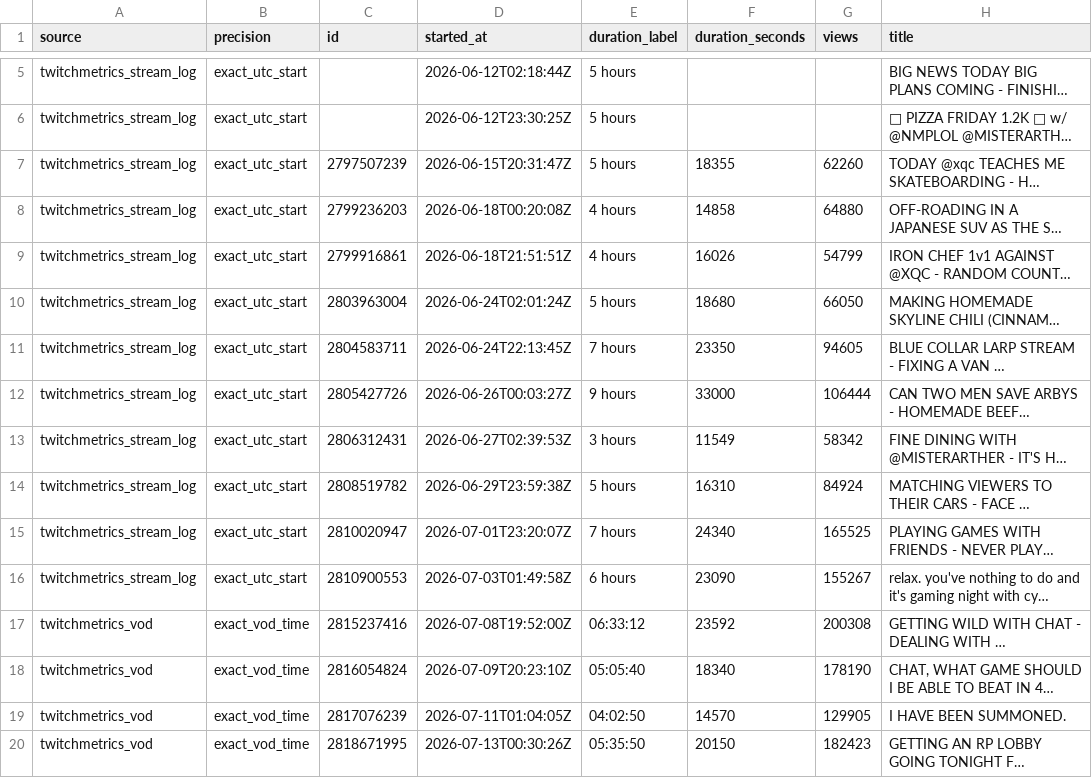
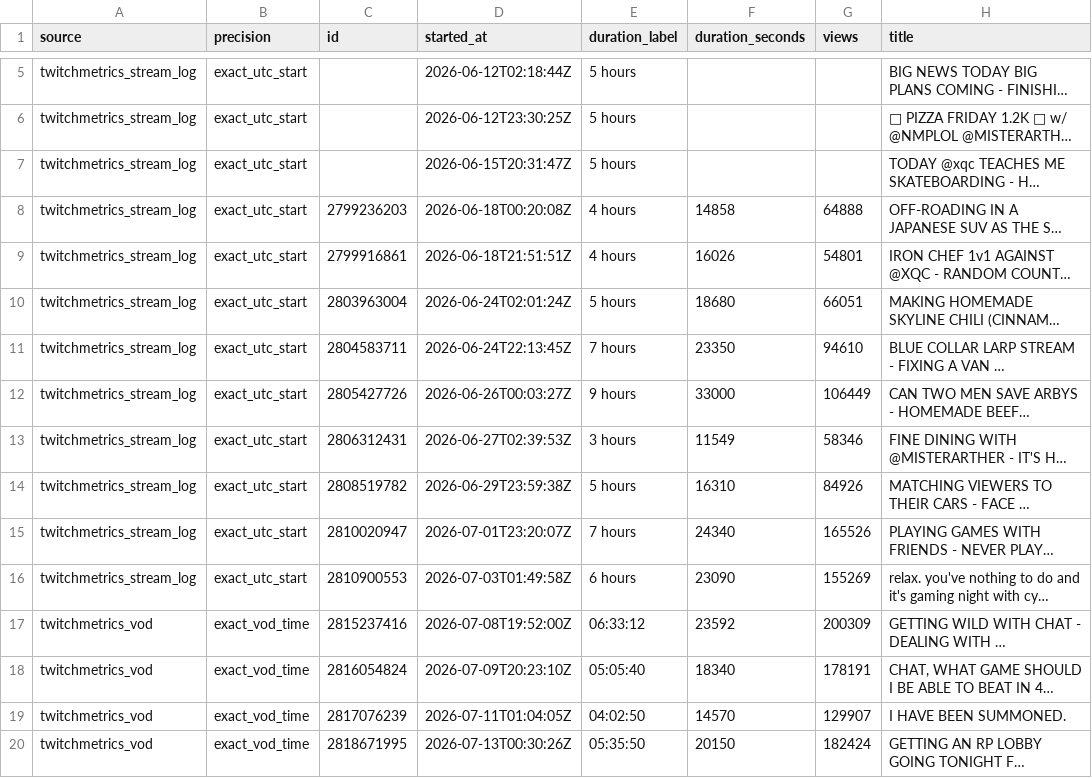
Before and after one commit to sardistic/cyr, a CSV file: data/exact-streams.csv, drawn as a sheet; only a part is shown, gaps mark what is left out; long unchanged cells end in …; the diff covers the shown part only; the diff names each change by its address in the sheet, - before the commit and + after, or states it on an @@ line.

```diff
--- a/data/exact-streams.csv
+++ b/data/exact-streams.csv
-C7 (id): 2797507239
+C7 (id): (empty)
-F7 (duration_seconds): 18355
+F7 (duration_seconds): (empty)
-G7 (views): 62260
+G7 (views): (empty)
-G8 (views): 64880
+G8 (views): 64888
-G9 (views): 54799
+G9 (views): 54801
-G10 (views): 66050
+G10 (views): 66051
-G11 (views): 94605
+G11 (views): 94610
-G12 (views): 106444
+G12 (views): 106449
-G13 (views): 58342
+G13 (views): 58346
-G14 (views): 84924
+G14 (views): 84926
-G15 (views): 165525
+G15 (views): 165526
-G16 (views): 155267
+G16 (views): 155269
-G17 (views): 200308
+G17 (views): 200309
-G18 (views): 178190
+G18 (views): 178191
-G19 (views): 129905
+G19 (views): 129907
-G20 (views): 182423
+G20 (views): 182424
```
Also changed, not shown: 22 edited cells elsewhere in this file, 2 other files.
